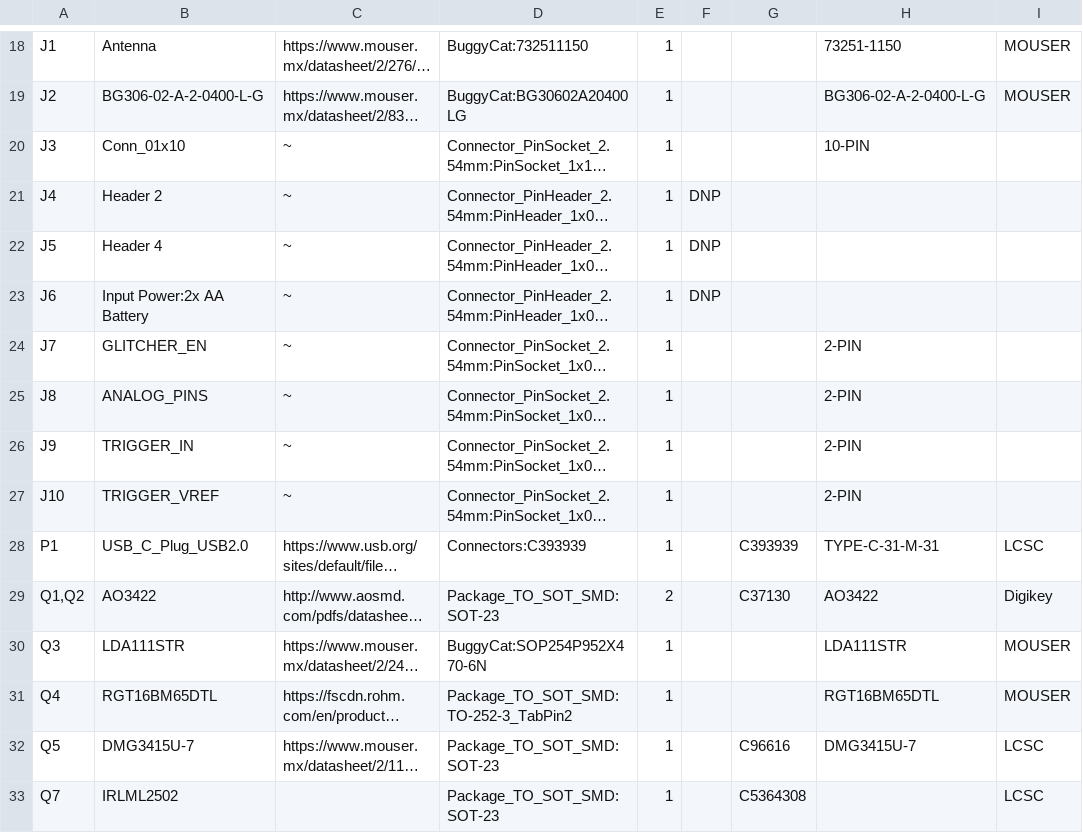
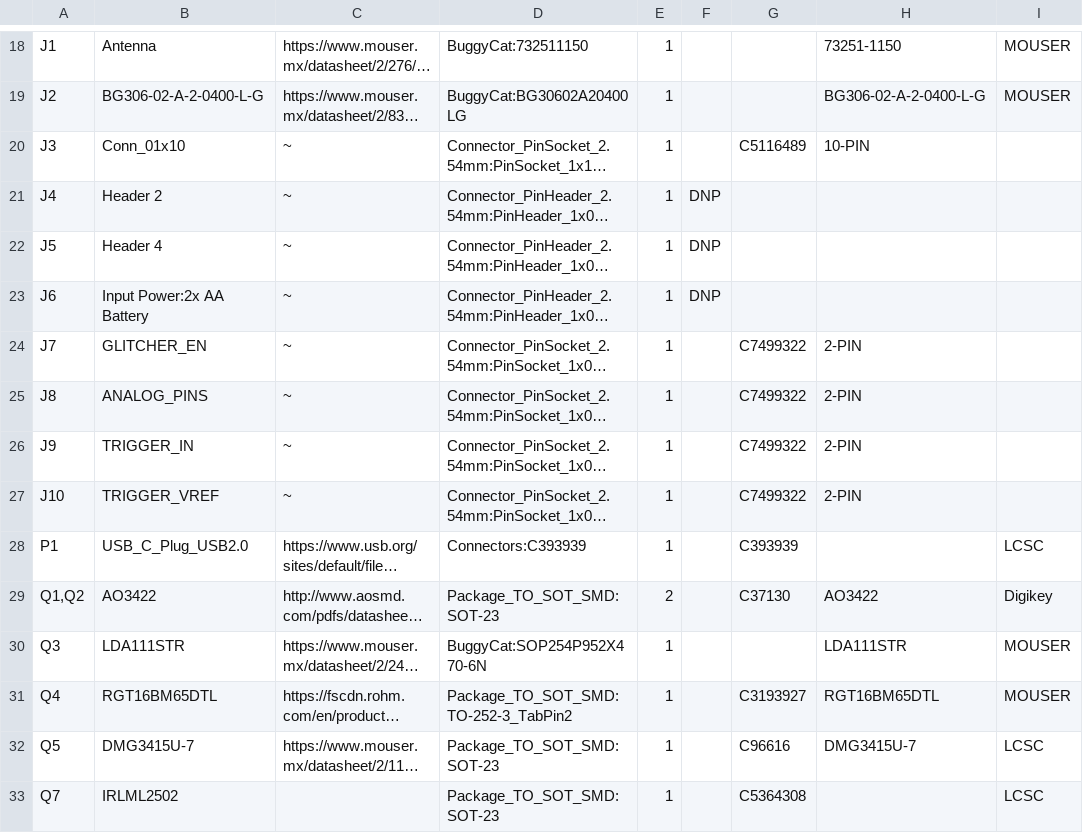
Before and after one commit to ElectronicCats/faultycat, a CSV file: Hardware/BOM.csv, drawn as a sheet; only a part is shown, gaps mark what is left out; long unchanged cells end in …; the diff covers the shown part only; the diff names each change by its address in the sheet, - before the commit and + after, or states it on an @@ line.

```diff
--- a/Hardware/BOM.csv
+++ b/Hardware/BOM.csv
-G20: (empty)
+G20: C5116489
-G24:G27: (empty)
+G24:G27: C7499322
-H28: TYPE-C-31-M-31
+H28: (empty)
-G31: (empty)
+G31: C3193927
```
Also changed, not shown: 1 added row, 1 removed row and 12 edited cells elsewhere in this file, 1 other file.
